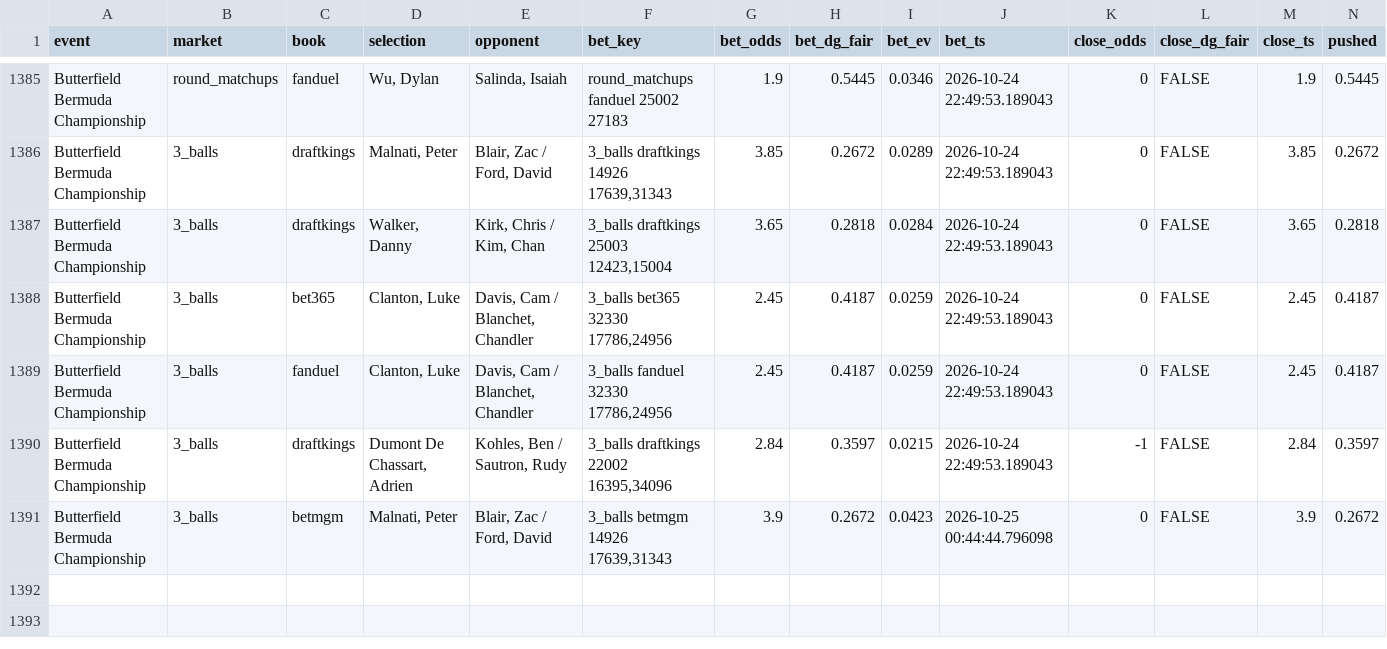
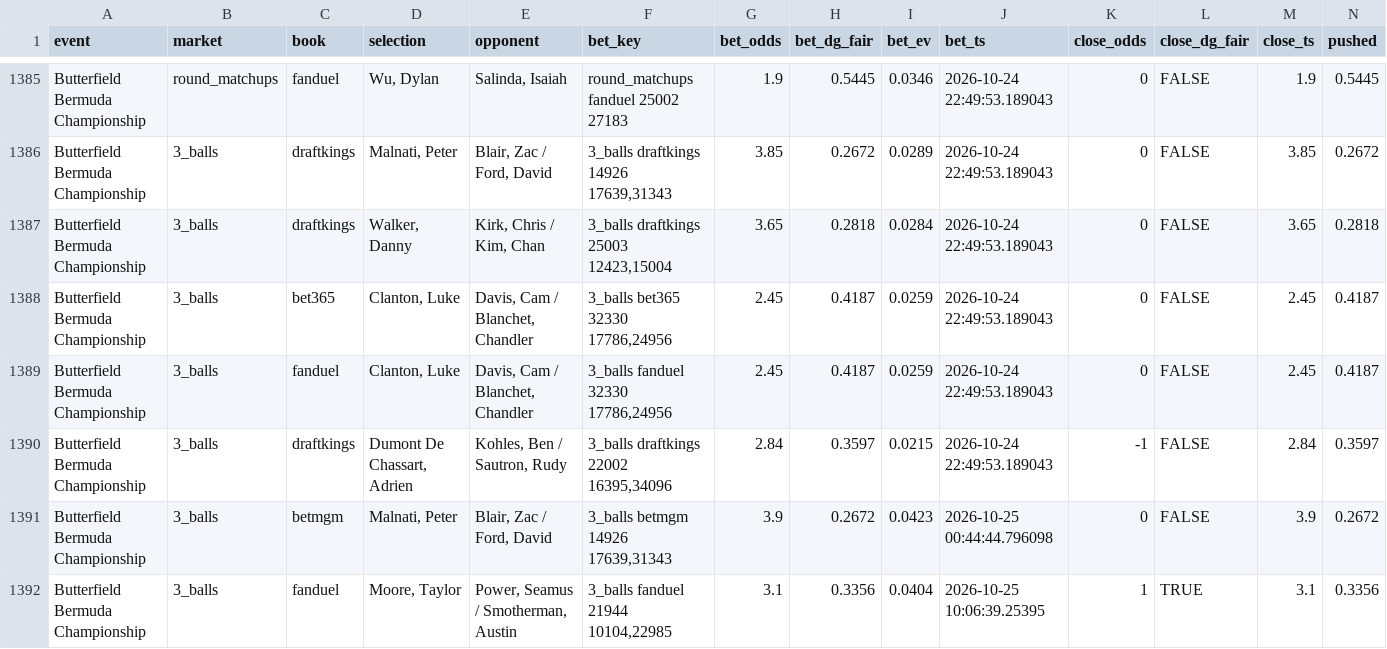
Before and after one commit to lucas-diehl/evbetting, a CSV file: golf_picks/alerts_log.csv, drawn as a sheet; only a part is shown, gaps mark what is left out; rows hold the shown columns only; the diff names each change by its address in the sheet, - before the commit and + after, or states it on an @@ line.

```diff
--- a/golf_picks/alerts_log.csv
+++ b/golf_picks/alerts_log.csv
+row 1392: Butterfield Bermuda Championship | 3_balls | fanduel | Moore, Taylor | Power, Seamus / Smotherman, Austin | 3_balls fanduel 21944 10104,22985 | 3.1 | 0.3356 | 0.0404 | 2026-10-25 10:06:39.25395 | 1 | TRUE | 3.1 | 0.3356
```
Also changed, not shown: golf_picks/clv_results.csv, 1 other file.
